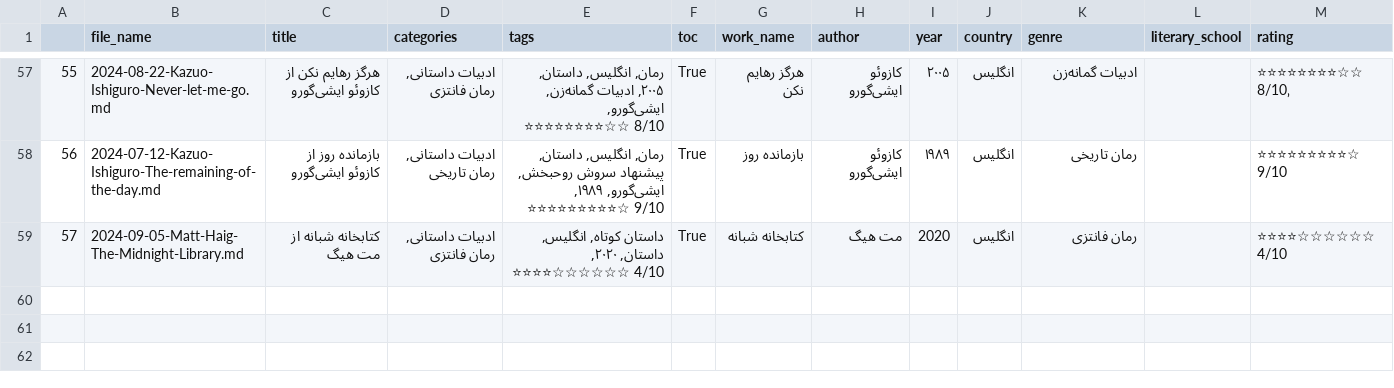
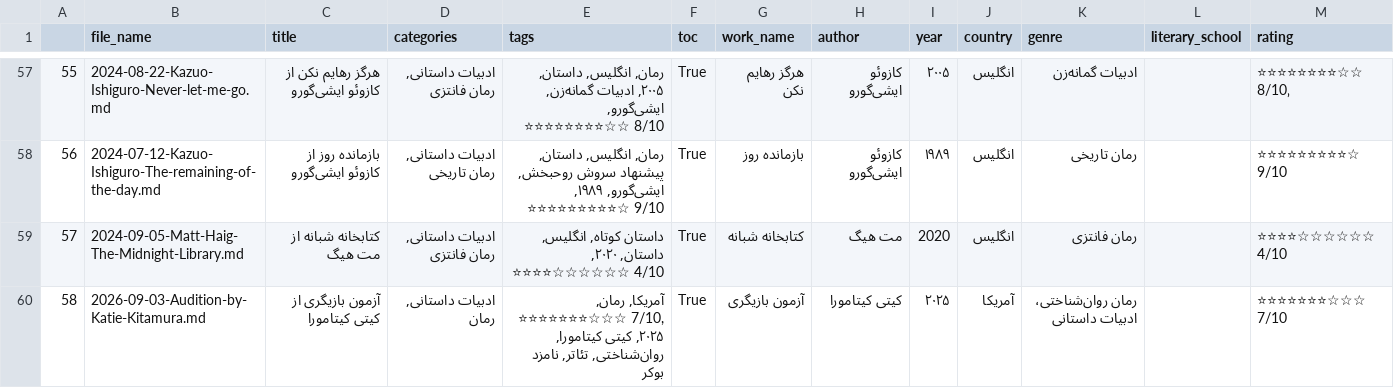
Before and after one commit to travel-in-books/travel-in-books.github.io, a CSV file: data.csv, drawn as a sheet; only a part is shown, gaps mark what is left out; the diff names each change by its address in the sheet, - before the commit and + after, or states it on an @@ line.

```diff
--- a/data.csv
+++ b/data.csv
+row 60: 58 | 2026-09-03-Audition-by-Katie-Kitamura.md | آزمون بازیگری از کیتی کیتامورا | ادبیات داستانی, رمان | آمریکا, رمان, ⭐⭐⭐⭐⭐⭐⭐☆☆☆ 7/10, ۲۰۲۵, کیتی کیتامورا, روان‌شناختی, تئاتر, نامزد بوکر | True | آزمون بازیگری | کیتی کیتامورا | ۲۰۲۵ | آمریکا | رمان روان‌شناختی، ادبیات داستانی |  | ⭐⭐⭐⭐⭐⭐⭐☆☆☆ 7/10
```
